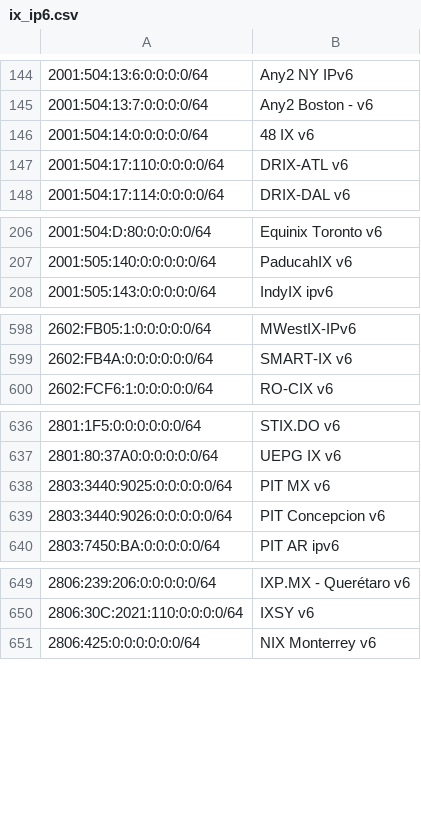
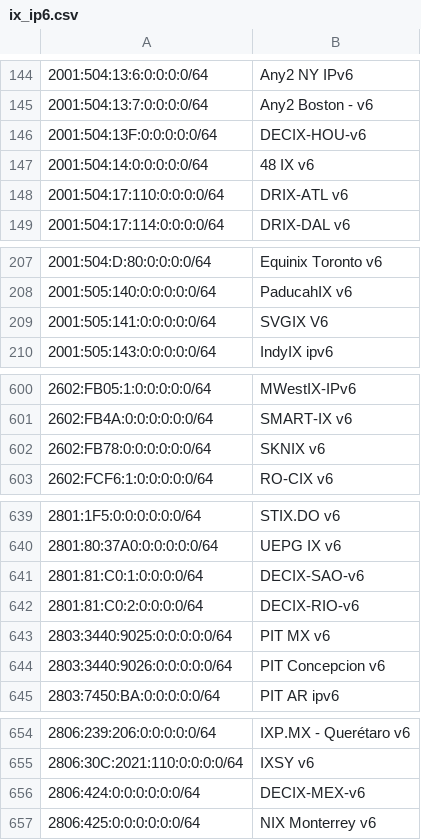
Before and after one commit to haensen/ix-networks, a CSV file: ix_ip6.csv, drawn as a sheet; only a part is shown, gaps mark what is left out; the diff covers the shown part only; the diff names each change by its address in the sheet, - before the commit and + after, or states it on an @@ line.

```diff
--- a/ix_ip6.csv
+++ b/ix_ip6.csv
+row 146: 2001:504:13F:0:0:0:0:0/64 | DECIX-HOU-v6
+row 209: 2001:505:141:0:0:0:0:0/64 | SVGIX V6
+row 602: 2602:FB78:0:0:0:0:0:0/64 | SKNIX v6
+row 641: 2801:81:C0:1:0:0:0:0/64 | DECIX-SAO-v6
+row 642: 2801:81:C0:2:0:0:0:0/64 | DECIX-RIO-v6
+row 656: 2806:424:0:0:0:0:0:0/64 | DECIX-MEX-v6
```
Also changed, not shown: 5 edited cells elsewhere in this file, ix_ip4.csv.
